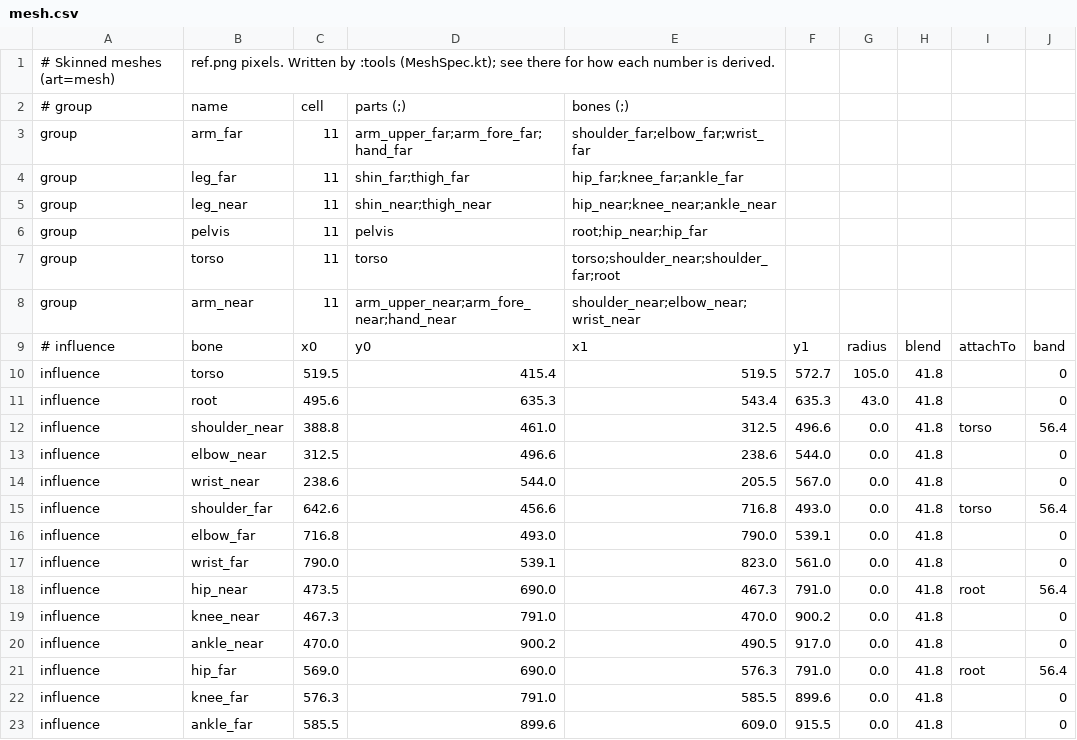
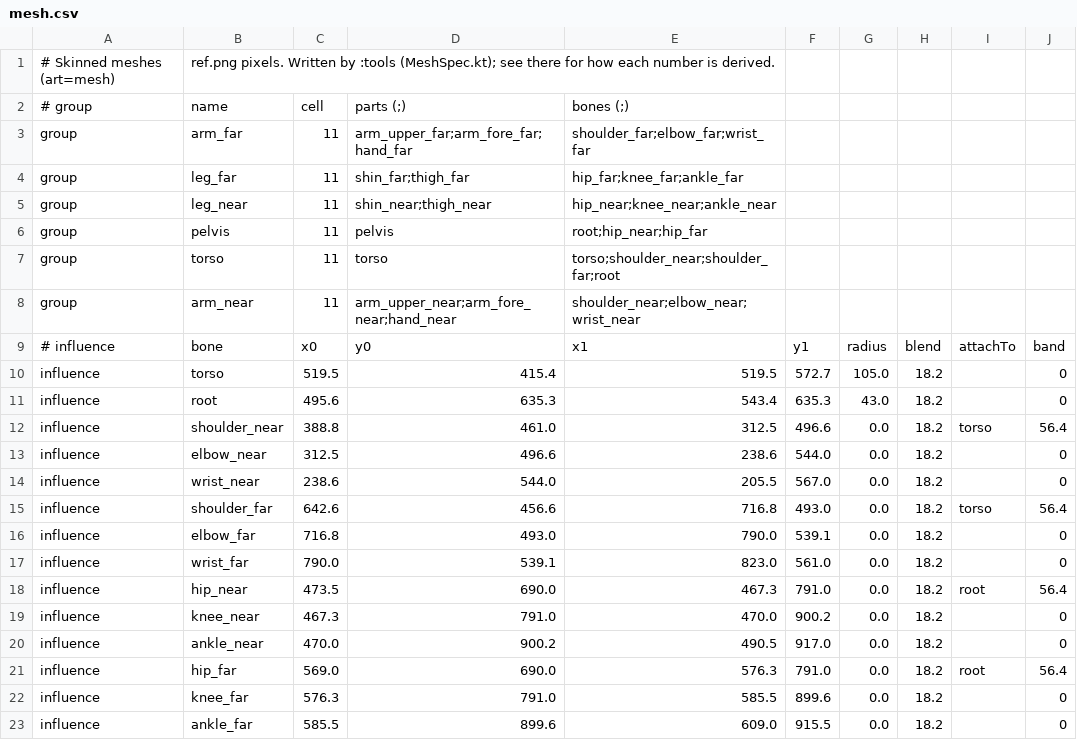
Before and after one commit to ltthuc1989/story-rig-studio, a CSV file: shared/src/commonMain/composeResources/files/bo/mesh.csv, drawn as a sheet.

```diff
--- a/shared/src/commonMain/composeResources/files/bo/mesh.csv
+++ b/shared/src/commonMain/composeResources/files/bo/mesh.csv
@@ -9,15 +9,15 @@ group,arm_near,11,arm_upper_near;arm_fore_near;hand_near,shoulder_near;elbow_nea
 # influence,bone,x0,y0,x1,y1,radius,blend,attachTo,band
-influence,torso,519.5,415.4,519.5,572.7,105.0,41.8,,0
-influence,root,495.6,635.3,543.4,635.3,43.0,41.8,,0
-influence,shoulder_near,388.8,461.0,312.5,496.6,0.0,41.8,torso,56.4
-influence,elbow_near,312.5,496.6,238.6,544.0,0.0,41.8,,0
-influence,wrist_near,238.6,544.0,205.5,567.0,0.0,41.8,,0
-influence,shoulder_far,642.6,456.6,716.8,493.0,0.0,41.8,torso,56.4
-influence,elbow_far,716.8,493.0,790.0,539.1,0.0,41.8,,0
-influence,wrist_far,790.0,539.1,823.0,561.0,0.0,41.8,,0
-influence,hip_near,473.5,690.0,467.3,791.0,0.0,41.8,root,56.4
-influence,knee_near,467.3,791.0,470.0,900.2,0.0,41.8,,0
-influence,ankle_near,470.0,900.2,490.5,917.0,0.0,41.8,,0
-influence,hip_far,569.0,690.0,576.3,791.0,0.0,41.8,root,56.4
-influence,knee_far,576.3,791.0,585.5,899.6,0.0,41.8,,0
-influence,ankle_far,585.5,899.6,609.0,915.5,0.0,41.8,,0
+influence,torso,519.5,415.4,519.5,572.7,105.0,18.2,,0
+influence,root,495.6,635.3,543.4,635.3,43.0,18.2,,0
+influence,shoulder_near,388.8,461.0,312.5,496.6,0.0,18.2,torso,56.4
+influence,elbow_near,312.5,496.6,238.6,544.0,0.0,18.2,,0
+influence,wrist_near,238.6,544.0,205.5,567.0,0.0,18.2,,0
+influence,shoulder_far,642.6,456.6,716.8,493.0,0.0,18.2,torso,56.4
+influence,elbow_far,716.8,493.0,790.0,539.1,0.0,18.2,,0
+influence,wrist_far,790.0,539.1,823.0,561.0,0.0,18.2,,0
+influence,hip_near,473.5,690.0,467.3,791.0,0.0,18.2,root,56.4
+influence,knee_near,467.3,791.0,470.0,900.2,0.0,18.2,,0
+influence,ankle_near,470.0,900.2,490.5,917.0,0.0,18.2,,0
+influence,hip_far,569.0,690.0,576.3,791.0,0.0,18.2,root,56.4
+influence,knee_far,576.3,791.0,585.5,899.6,0.0,18.2,,0
+influence,ankle_far,585.5,899.6,609.0,915.5,0.0,18.2,,0
```
Also changed, not shown: shared/src/commonMain/composeResources/files/hana/mesh.csv, shared/src/commonMain/composeResources/files/kai/mesh.csv, 6 other files.
